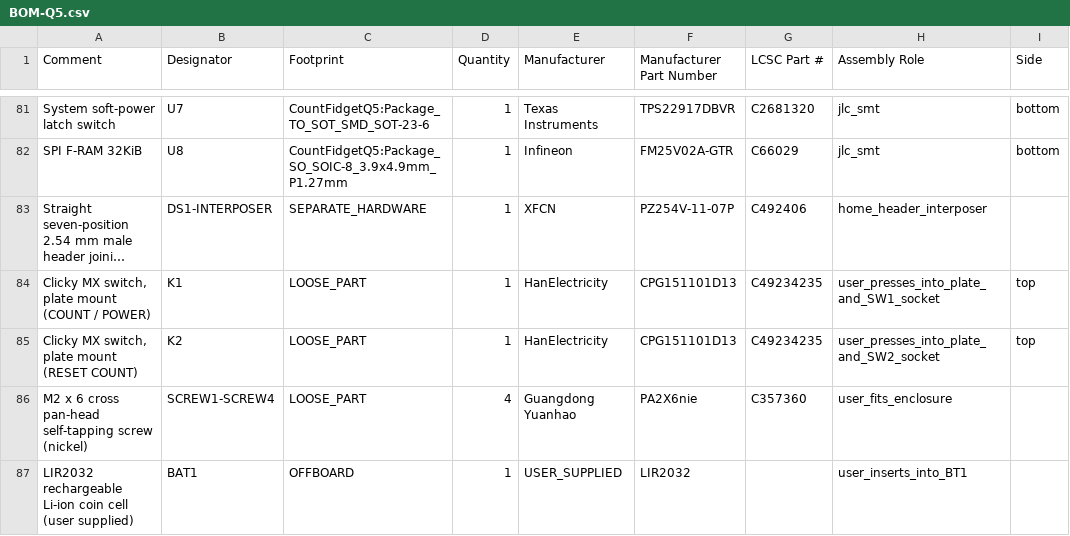
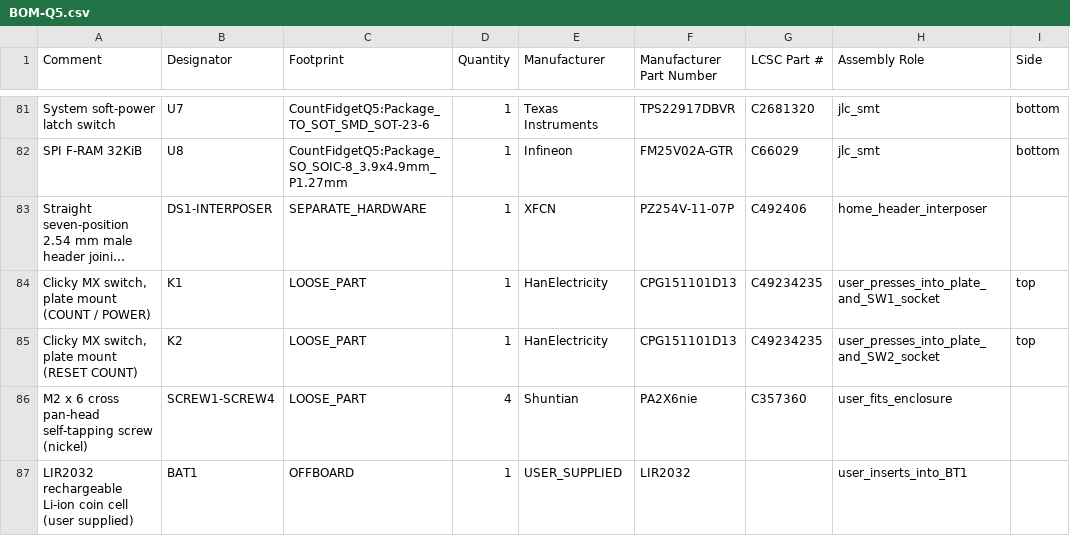
Before and after one commit to dudgeon/count-fidget, a CSV file: procurement/q5/BOM-Q5.csv, drawn as a sheet; only a part is shown, gaps mark what is left out; long unchanged cells end in …; the diff names each change by its address in the sheet, - before the commit and + after, or states it on an @@ line.

```diff
--- a/procurement/q5/BOM-Q5.csv
+++ b/procurement/q5/BOM-Q5.csv
-E86 (Manufacturer): Guangdong Yuanhao
+E86 (Manufacturer): Shuntian
```
Also changed, not shown: procurement/q5/LOOSE-PARTS-Q5.csv, 29 other files.
